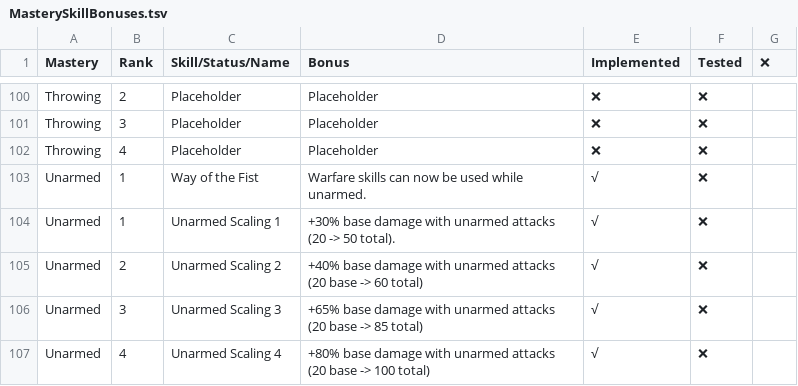
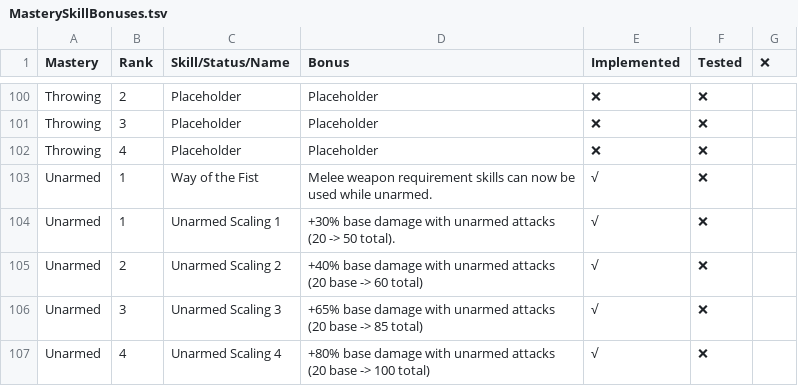
Before and after one commit to LaughingLeader-DOS2-Mods/WeaponExpansion, a TSV file: Spreadsheets/MasterySkillBonuses.tsv, drawn as a sheet; only a part is shown, gaps mark what is left out.

```diff
--- a/Spreadsheets/MasterySkillBonuses.tsv
+++ b/Spreadsheets/MasterySkillBonuses.tsv
@@ -102,3 +102,3 @@ Throwing	3	Placeholder	Placeholder	❌	❌
 Throwing	4	Placeholder	Placeholder	❌	❌
-Unarmed	1	Way of the Fist	Warfare skills can now be used while unarmed.	√	❌
+Unarmed	1	Way of the Fist	Melee weapon requirement skills can now be used while unarmed.	√	❌
 Unarmed	1	Unarmed Scaling 1	+30% base damage with unarmed attacks (20 -> 50 total).	√	❌
```
Also changed, not shown: LocalKeys/LLWEAPONEX_Masteries_RankInfo.tsv, LocalKeys/LLWEAPONEX_UI.tsv.
